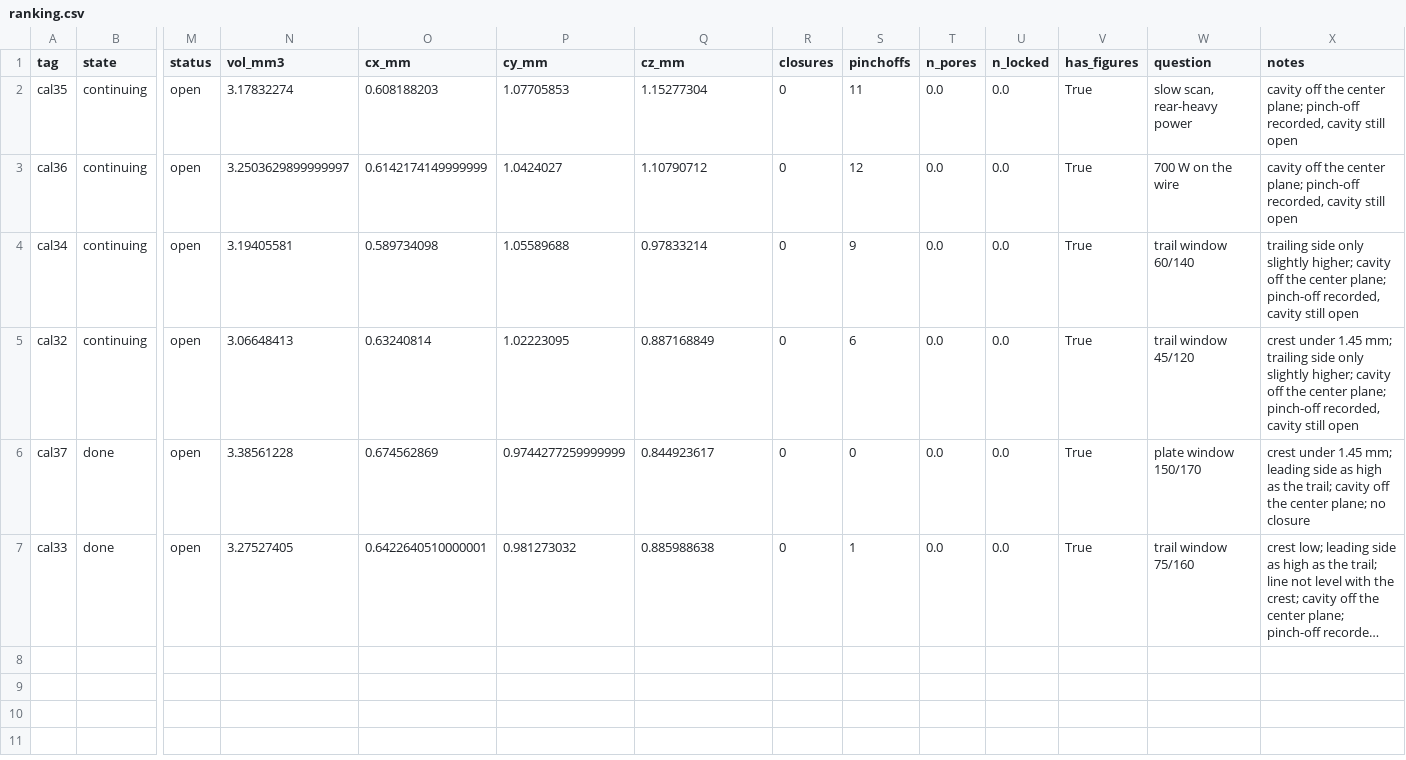
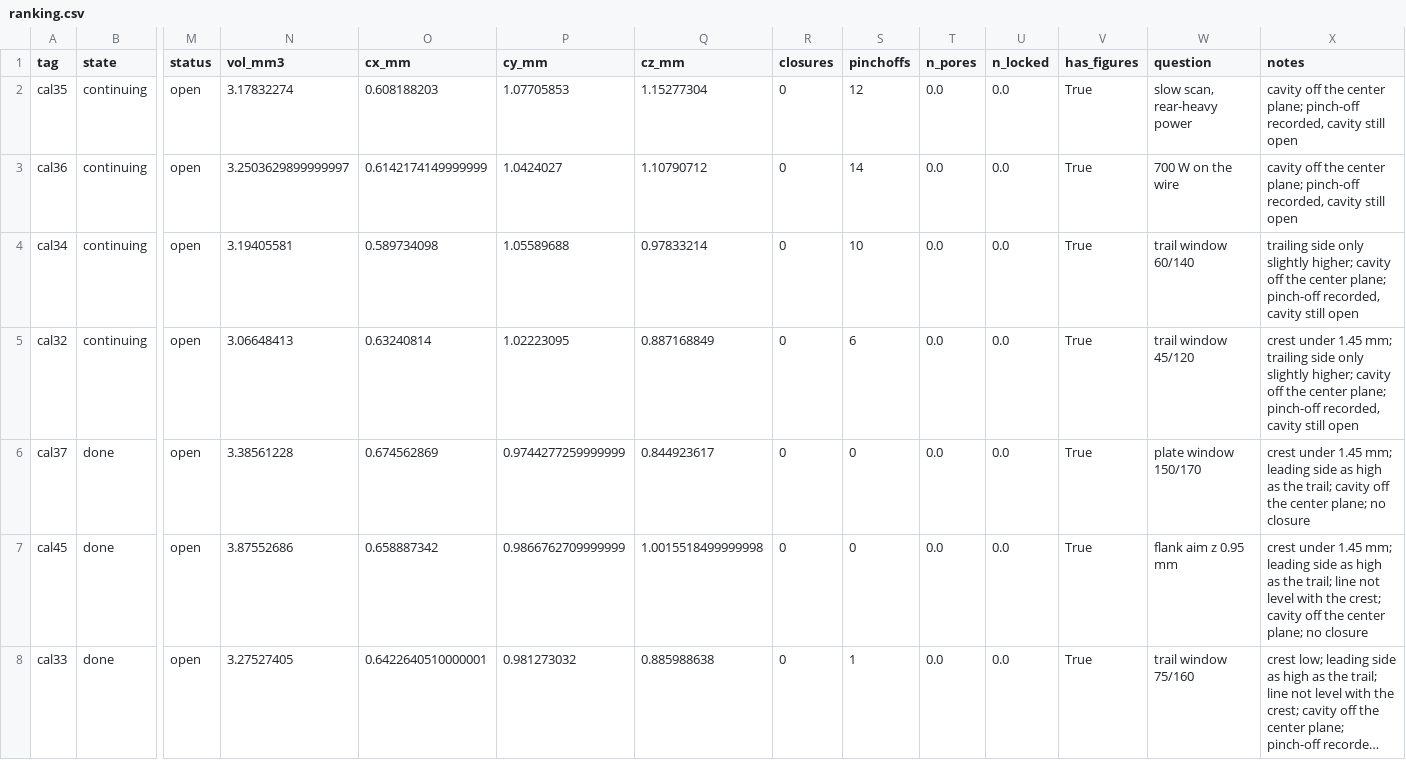
Before and after one commit to XingyangLi/laser-wire-ded-project, a CSV file: results/calibration/taosun03/ranking.csv, drawn as a sheet; only a part is shown, gaps mark what is left out; long unchanged cells end in …; rows hold the shown columns only; the diff names each change by its address in the sheet, - before the commit and + after, or states it on an @@ line.

```diff
--- a/results/calibration/taosun03/ranking.csv
+++ b/results/calibration/taosun03/ranking.csv
-S2 (pinchoffs): 11
+S2 (pinchoffs): 12
-S3 (pinchoffs): 12
+S3 (pinchoffs): 14
-S4 (pinchoffs): 9
+S4 (pinchoffs): 10
+row 7: cal45 | done | open | 3.87552686 | 0.658887342 | 0.9866762709999999 | 1.0015518499999998 | 0 | 0 | 0.0 | 0.0 | True | flank aim z 0.95 mm | crest under 1.45 mm; leading side as high as the trail; line not level with the crest; cavity off the center plane; no closure
```
Also changed, not shown: 8 other files.
